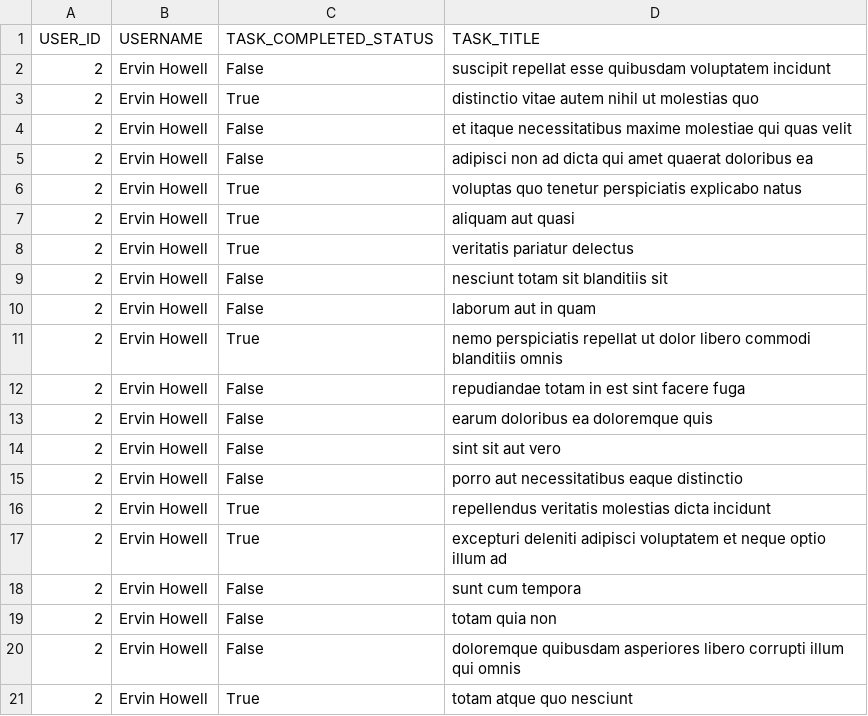
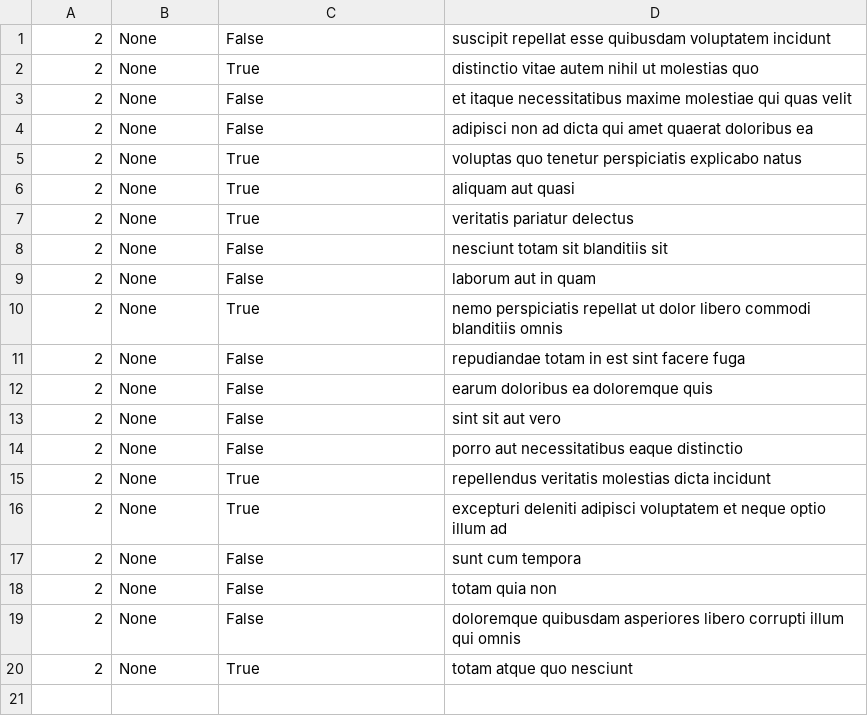
Before and after one commit to queenyaa/alx-system_engineering-devops, a CSV file: 0x15-api/2.csv, drawn as a sheet.

```diff
--- a/0x15-api/2.csv
+++ b/0x15-api/2.csv
@@ -1,21 +1,20 @@
-"USER_ID","USERNAME","TASK_COMPLETED_STATUS","TASK_TITLE"
-"2","Ervin Howell","False","suscipit repellat esse quibusdam voluptatem incidunt"
-"2","Ervin Howell","True","distinctio vitae autem nihil ut molestias quo"
-"2","Ervin Howell","False","et itaque necessitatibus maxime molestiae qui quas velit"
-"2","Ervin Howell","False","adipisci non ad dicta qui amet quaerat doloribus ea"
-"2","Ervin Howell","True","voluptas quo tenetur perspiciatis explicabo natus"
-"2","Ervin Howell","True","aliquam aut quasi"
-"2","Ervin Howell","True","veritatis pariatur delectus"
-"2","Ervin Howell","False","nesciunt totam sit blanditiis sit"
-"2","Ervin Howell","False","laborum aut in quam"
-"2","Ervin Howell","True","nemo perspiciatis repellat ut dolor libero commodi blanditiis omnis"
-"2","Ervin Howell","False","repudiandae totam in est sint facere fuga"
-"2","Ervin Howell","False","earum doloribus ea doloremque quis"
-"2","Ervin Howell","False","sint sit aut vero"
-"2","Ervin Howell","False","porro aut necessitatibus eaque distinctio"
-"2","Ervin Howell","True","repellendus veritatis molestias dicta incidunt"
-"2","Ervin Howell","True","excepturi deleniti adipisci voluptatem et neque optio illum ad"
-"2","Ervin Howell","False","sunt cum tempora"
-"2","Ervin Howell","False","totam quia non"
-"2","Ervin Howell","False","doloremque quibusdam asperiores libero corrupti illum qui omnis"
-"2","Ervin Howell","True","totam atque quo nesciunt"
+"2","None","False","suscipit repellat esse quibusdam voluptatem incidunt"
+"2","None","True","distinctio vitae autem nihil ut molestias quo"
+"2","None","False","et itaque necessitatibus maxime molestiae qui quas velit"
+"2","None","False","adipisci non ad dicta qui amet quaerat doloribus ea"
+"2","None","True","voluptas quo tenetur perspiciatis explicabo natus"
+"2","None","True","aliquam aut quasi"
+"2","None","True","veritatis pariatur delectus"
+"2","None","False","nesciunt totam sit blanditiis sit"
+"2","None","False","laborum aut in quam"
+"2","None","True","nemo perspiciatis repellat ut dolor libero commodi blanditiis omnis"
+"2","None","False","repudiandae totam in est sint facere fuga"
+"2","None","False","earum doloribus ea doloremque quis"
+"2","None","False","sint sit aut vero"
+"2","None","False","porro aut necessitatibus eaque distinctio"
+"2","None","True","repellendus veritatis molestias dicta incidunt"
+"2","None","True","excepturi deleniti adipisci voluptatem et neque optio illum ad"
+"2","None","False","sunt cum tempora"
+"2","None","False","totam quia non"
+"2","None","False","doloremque quibusdam asperiores libero corrupti illum qui omnis"
+"2","None","True","totam atque quo nesciunt"
```
Also changed, not shown: 1 other file.
